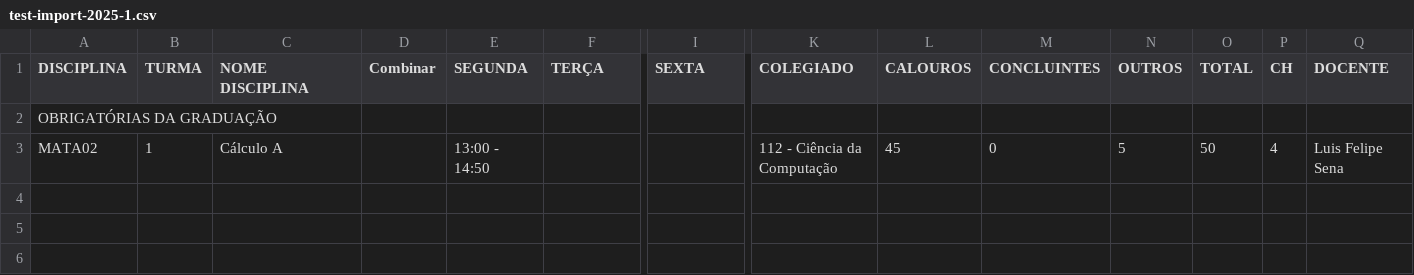
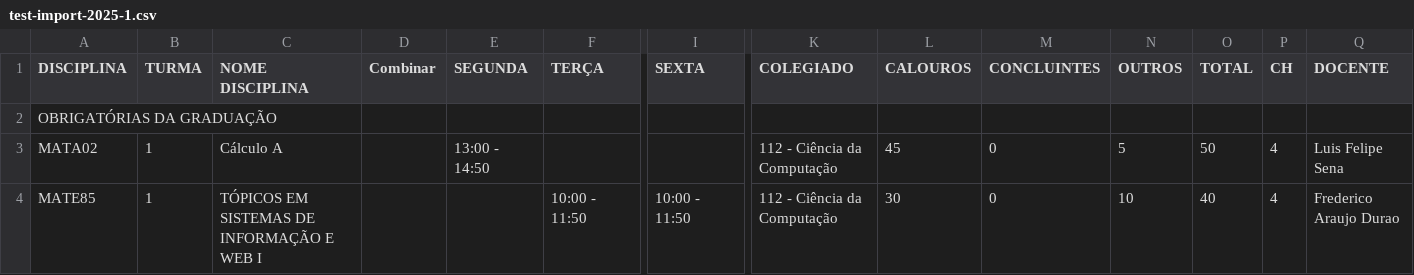
Before and after one commit to luisfelipesena/sistema-de-monitoria-ic, a CSV file: docs/test-import-2025-1.csv, drawn as a sheet; only a part is shown, gaps mark what is left out; rows hold the shown columns only; the diff names each change by its address in the sheet, - before the commit and + after, or states it on an @@ line.

Commit message:
feat: update course schedule with new topics and remove outdated evaluation documentation
- Added a new course "TÓPICOS EM SISTEMAS DE INFORMAÇÃO E WEB I" to the schedule for the 2025 semester.
- Removed the outdated evaluation walkthrough documentation and professor questionnaire to streamline project files.
- Updated layout component to ensure proper routing for unauthenticated users.

```diff
--- a/docs/test-import-2025-1.csv
+++ b/docs/test-import-2025-1.csv
+row 4: MATE85 | 1 | TÓPICOS EM SISTEMAS DE INFORMAÇÃO E WEB I |  |  | 10:00 - 11:50 | 10:00 - 11:50 | 112 - Ciência da Computação | 30 | 0 | 10 | 40 | 4 | Frederico Araujo Durao
```
Also changed, not shown: 4 other files.
